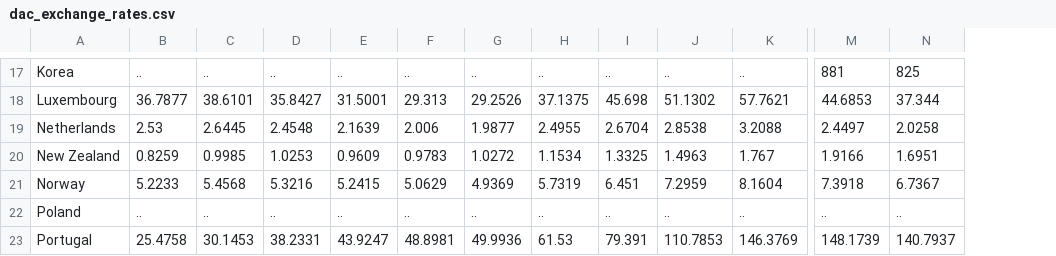
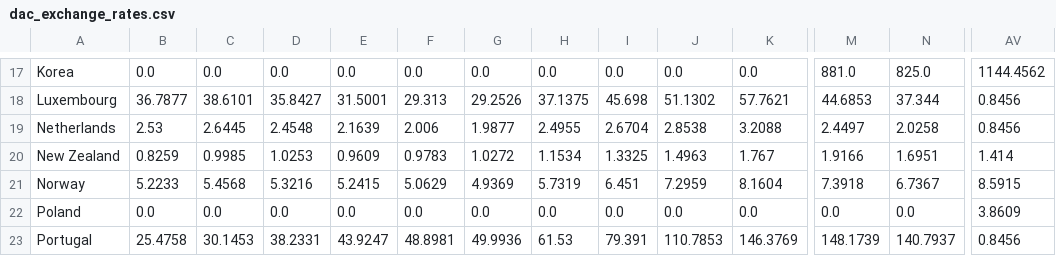
Before and after one commit to jm-rivera/pydeflate, a CSV file: pydeflate/data/dac_exchange_rates.csv, drawn as a sheet; only a part is shown, gaps mark what is left out; the diff covers the shown part only; the diff names each change by its address in the sheet, - before the commit and + after, or states it on an @@ line.

```diff
--- a/pydeflate/data/dac_exchange_rates.csv
+++ b/pydeflate/data/dac_exchange_rates.csv
+column AV, rows 17-23: 1144.4562 | 0.8456 | 0.8456 | 1.414 | 8.5915 | 3.8609 | 0.8456
-B17: ..
+B17: 0.0
-C17: ..
+C17: 0.0
-D17: ..
+D17: 0.0
-E17: ..
+E17: 0.0
-F17: ..
+F17: 0.0
-G17: ..
+G17: 0.0
-H17: ..
+H17: 0.0
-I17: ..
+I17: 0.0
-J17: ..
+J17: 0.0
-K17: ..
+K17: 0.0
-M17: 881
+M17: 881.0
-N17: 825
+N17: 825.0
-B22: ..
+B22: 0.0
-C22: ..
+C22: 0.0
-D22: ..
+D22: 0.0
-E22: ..
+E22: 0.0
-F22: ..
+F22: 0.0
-G22: ..
+G22: 0.0
-H22: ..
+H22: 0.0
-I22: ..
+I22: 0.0
-J22: ..
+J22: 0.0
-K22: ..
+K22: 0.0
-M22: ..
+M22: 0.0
-N22: ..
+N22: 0.0
```
Also changed, not shown: 79 edited cells elsewhere in this file, pydeflate/data/dac_deflators.csv, 8 other files.
